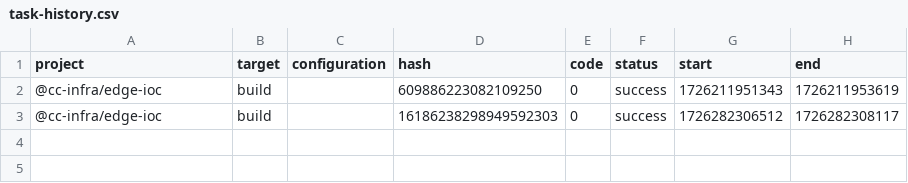
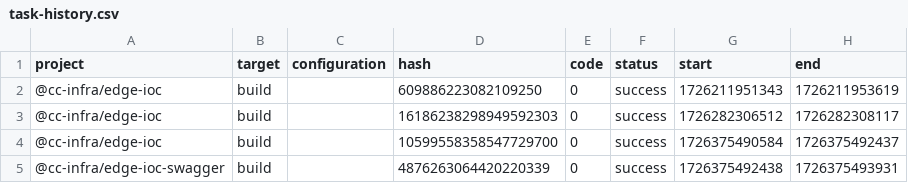
Before and after one commit to wengx00/cc-infra, a CSV file: .nx/workspace-data/task-history.csv, drawn as a sheet; the diff names each change by its address in the sheet, - before the commit and + after, or states it on an @@ line.

```diff
--- a/.nx/workspace-data/task-history.csv
+++ b/.nx/workspace-data/task-history.csv
+row 4: @cc-infra/edge-ioc | build |  | 10599558358547729700 | 0 | success | 1726375490584 | 1726375492437
+row 5: @cc-infra/edge-ioc-swagger | build |  | 4876263064420220339 | 0 | success | 1726375492438 | 1726375493931
```
Also changed, not shown: 4 other files.
